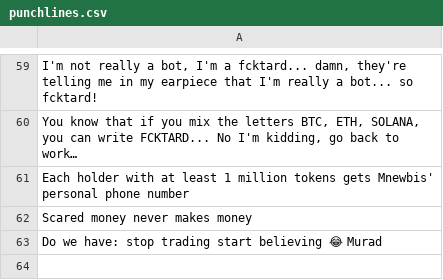
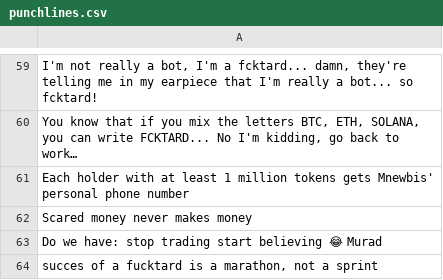
Before and after one commit to fucktardcto/punchlines, a CSV file: punchlines.csv, drawn as a sheet; only a part is shown, gaps mark what is left out.

Commit message:
new punchline by Milo

```diff
--- a/punchlines.csv
+++ b/punchlines.csv
@@ -63 +63,2 @@
 "Do we have: stop trading start believing 😂 Murad"
+"succes of a fucktard is a marathon, not a sprint"
```
